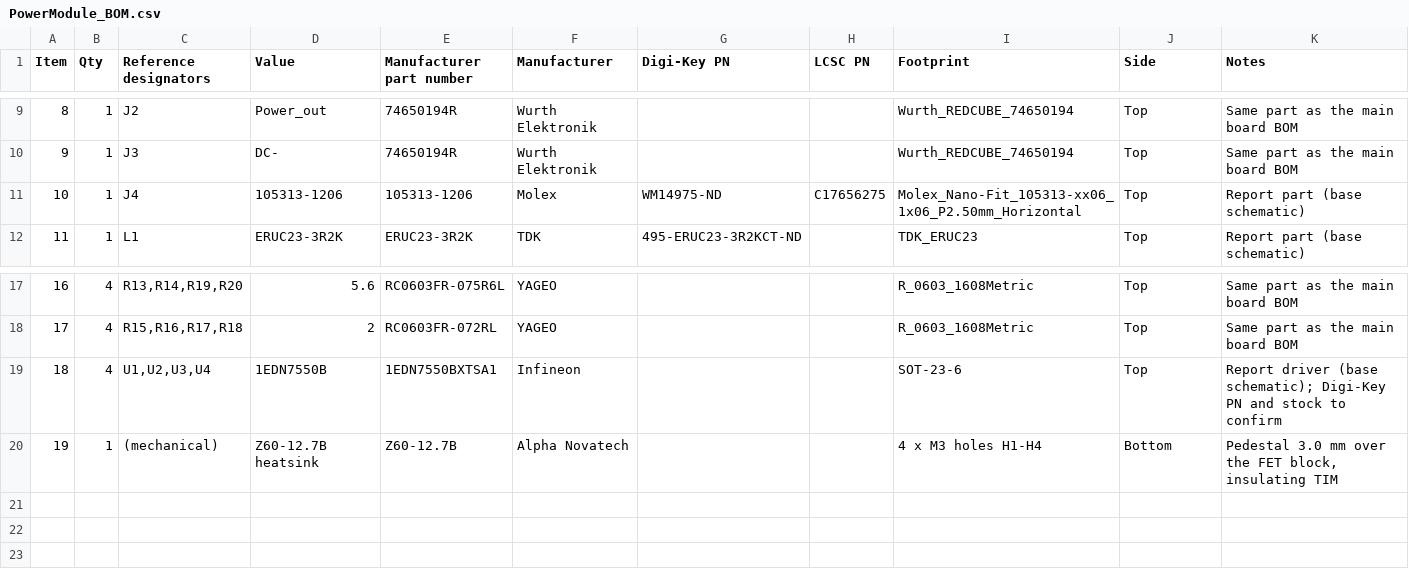
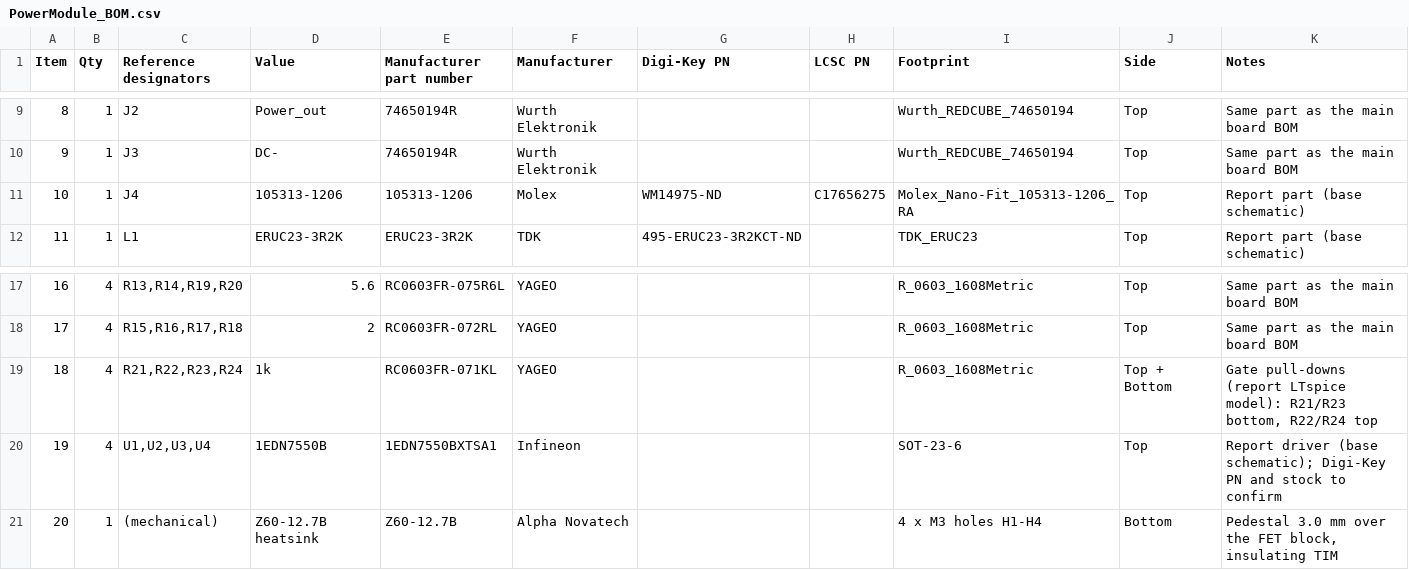
Before and after one commit to tsshendo/2-Phase-interleaved-buck-converter, a CSV file: bom/PowerModule_BOM.csv, drawn as a sheet; only a part is shown, gaps mark what is left out; addresses are those after the commit; the diff names each change by its address in the sheet, - before the commit and + after, or states it on an @@ line.

```diff
--- a/bom/PowerModule_BOM.csv
+++ b/bom/PowerModule_BOM.csv
-I11 (Footprint): Molex_Nano-Fit_105313-xx06_1x06_P2.50mm_Horizontal
+I11 (Footprint): Molex_Nano-Fit_105313-1206_RA
+row 19: 18 | 4 | R21,R22,R23,R24 | 1k | RC0603FR-071KL | YAGEO |  |  | R_0603_1608Metric | Top + Bottom | Gate pull-downs (report LTspice model): R21/R23 bottom, R22/R24 top
@@ column A (Item) renumbered from row 20 down @@
```
Also changed, not shown: 15 other files.
